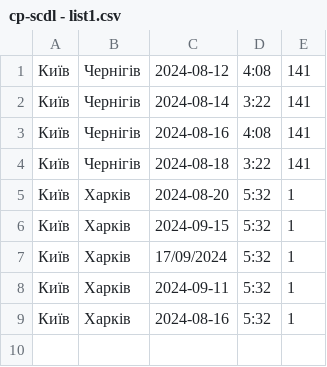
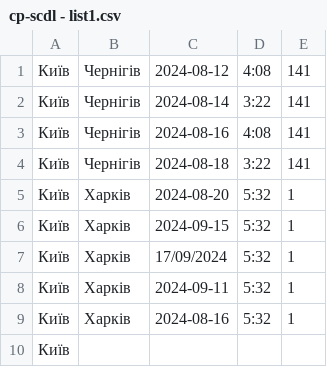
Before and after one commit to Makcum-Liubimov/cp-11, a CSV file: cp-11/cp-scdl - list1.csv, drawn as a sheet; the diff names each change by its address in the sheet, - before the commit and + after, or states it on an @@ line.

Commit message:
Update cp-scdl - list1.csv
Test

```diff
--- a/cp-11/cp-scdl - list1.csv
+++ b/cp-11/cp-scdl - list1.csv
+row 10: Київ
```
